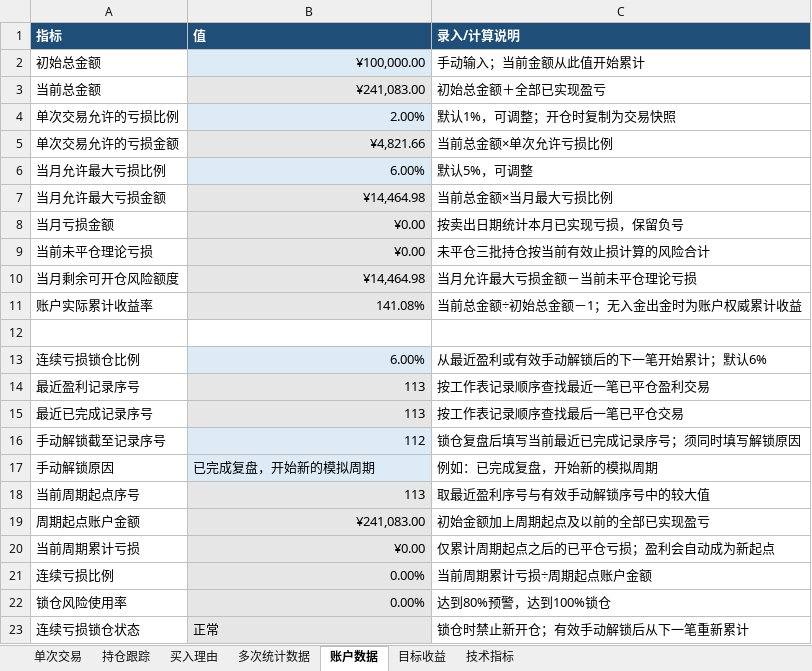
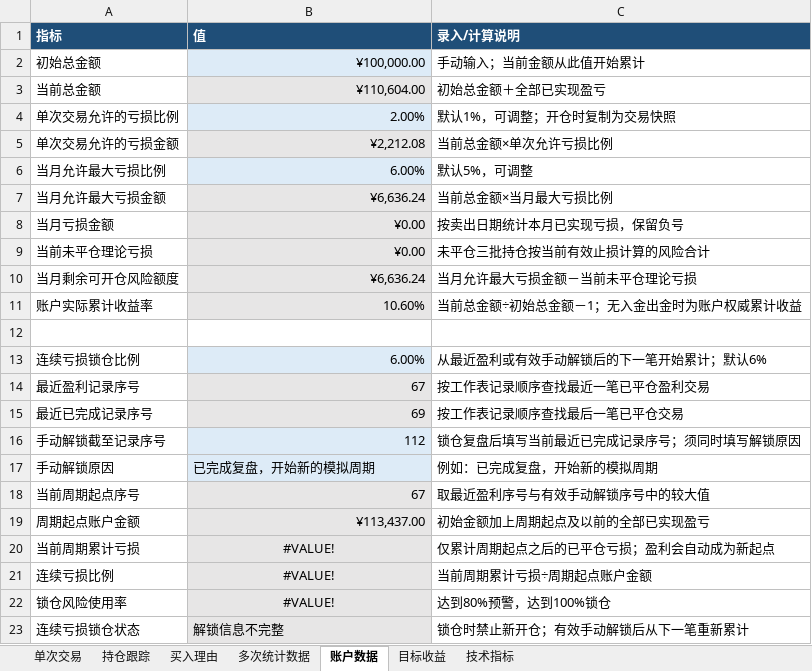
Before and after one commit to yooner/learn_socks, an Excel workbook: 交易管理及时止损2.xlsx, sheet 账户数据, drawn as a sheet; values as stored, in another font and other column widths than the file's, no borders; conditional formats not drawn; the diff names each change by its address in the sheet, - before the commit and + after, or states it on an @@ line.

```diff
--- a/交易管理及时止损2.xlsx (sheet 账户数据)
+++ b/交易管理及时止损2.xlsx (sheet 账户数据)
-B3 (值): ¥241,083.00
+B3 (值): ¥110,604.00
-B5 (值): ¥4,821.66
+B5 (值): ¥2,212.08
-B7 (值): ¥14,464.98
+B7 (值): ¥6,636.24
-B10 (值): ¥14,464.98
+B10 (值): ¥6,636.24
-B11 (值): 141.08%
+B11 (值): 10.60%
-B14 (值): 113
+B14 (值): 67
-B15 (值): 113
+B15 (值): 69
-B18 (值): 113
+B18 (值): 67
-B19 (值): ¥241,083.00
+B19 (值): ¥113,437.00
-B20 (值): ¥0.00
+B20 (值): #VALUE!
-B20:B22 alignment: right
+B20:B22 alignment: center
-B21:B22 (值): 0.00%
+B21:B22 (值): #VALUE!
-B23 (值): 正常
+B23 (值): 解锁信息不完整
```
Also changed, not shown: sheet 单次交易, sheet 多次统计数据, sheet 目标收益, 交易管理系统200日均线往上操作.xlsx.
